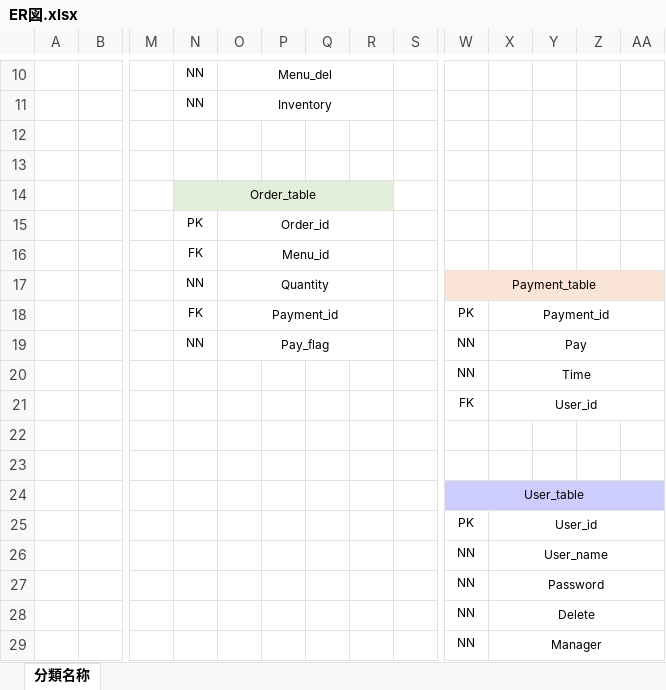
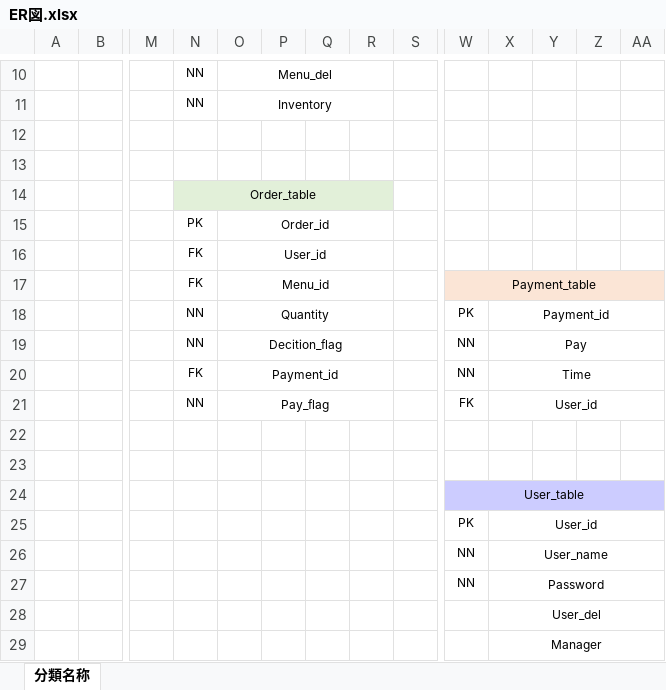
Before and after one commit to satotodob/D_Group_project, an Excel workbook: 設計書類_レビュー前/ER図.xlsx, sheet 分類名称, drawn as a sheet; only a part is shown, gaps mark what is left out; values as stored, in another font and other column widths than the file's, no borders; charts and pictures not drawn; removed rows and columns are numbered as before the commit, all else as after; rows hold the shown columns only; the diff names each change by its address in the sheet, - before the commit and + after, or states it on an @@ line.

Commit message:
ER

```diff
--- a/設計書類_レビュー前/ER図.xlsx (sheet 分類名称)
+++ b/設計書類_レビュー前/ER図.xlsx (sheet 分類名称)
+row 16:  |  |  | FK | User_id
-W17: (empty)
+W17: Payment_table
-W17:AA17 fill: none
+W17:AA17 fill: #FBE5D6
+W17:AA17 merged
-row 17:  |  |  | NN | Quantity |  |  |  |  | Payment_table
-N18: FK
+N18: NN
-O18: Payment_id
+O18: Quantity
-O19: Pay_flag
+O19: Decition_flag
-N20: (empty)
+N20: FK
-O20: (empty)
+O20: Payment_id
+O20:R20 merged
-N21: (empty)
+N21: NN
-O21: (empty)
+O21: Pay_flag
+O21:R21 merged
-row 28:  |  |  |  |  |  |  |  |  | NN | Delete
-row 29:  |  |  |  |  |  |  |  |  | NN | Manager
+row 28:  |  |  |  |  |  |  |  |  |  | User_del
+row 29:  |  |  |  |  |  |  |  |  |  | Manager
```
Also changed, not shown: charts or pictures.
